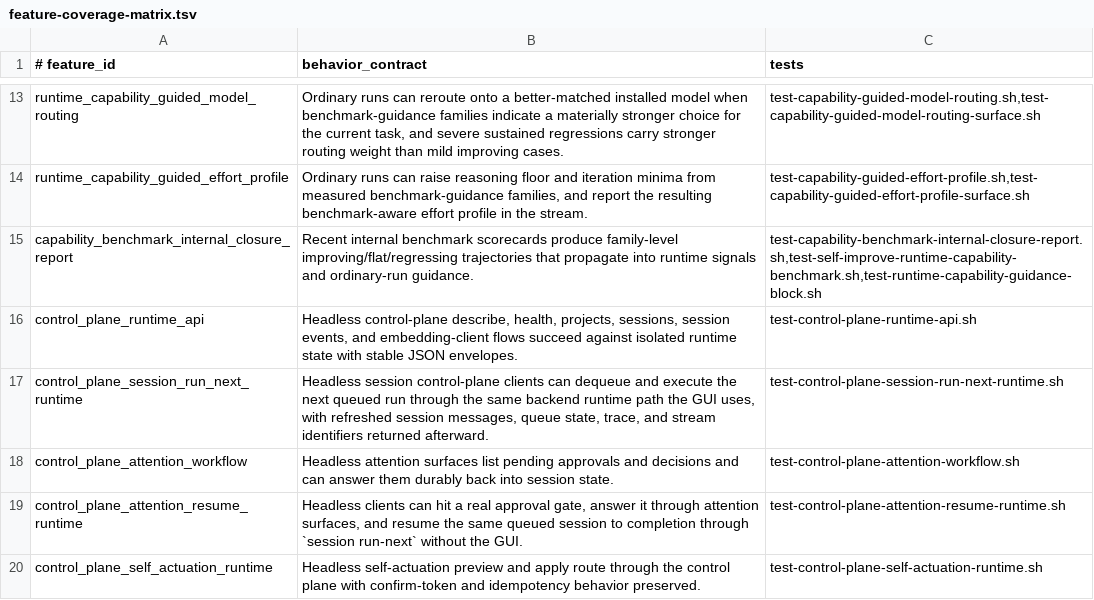
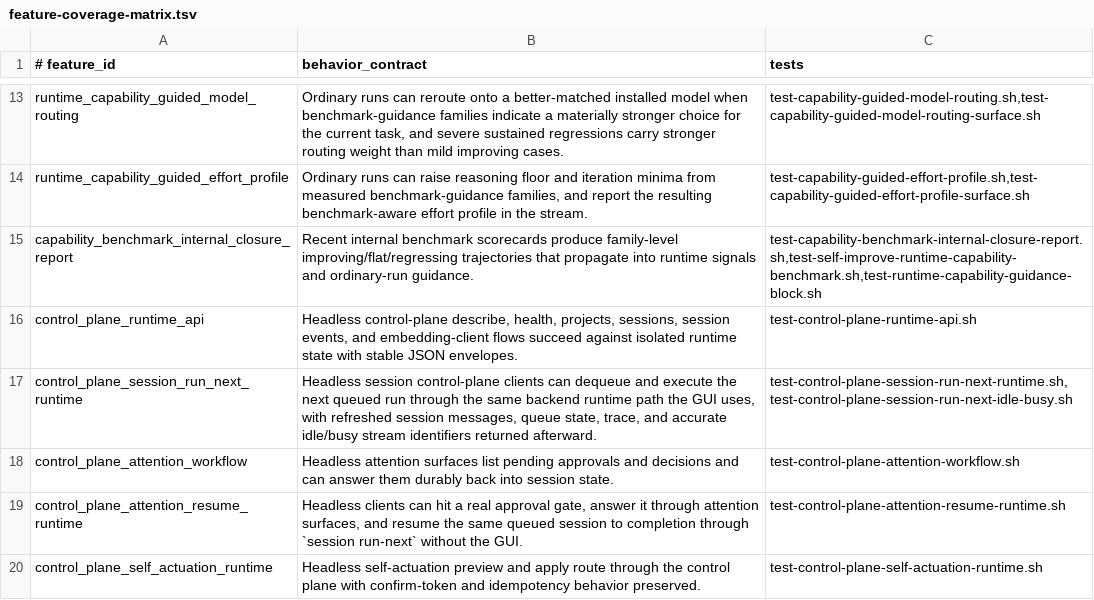
Before and after one commit to andersaamodt/artificer, a TSV file: tools/release/feature-coverage-matrix.tsv, drawn as a sheet; only a part is shown, gaps mark what is left out.

Commit message:
Polish headless run-next stream session contract

```diff
--- a/tools/release/feature-coverage-matrix.tsv
+++ b/tools/release/feature-coverage-matrix.tsv
@@ -16,3 +16,3 @@ capability_benchmark_internal_closure_report	Recent internal benchmark scorecard
 control_plane_runtime_api	Headless control-plane describe, health, projects, sessions, session events, and embedding-client flows succeed against isolated runtime state with stable JSON envelopes.	test-control-plane-runtime-api.sh
-control_plane_session_run_next_runtime	Headless session control-plane clients can dequeue and execute the next queued run through the same backend runtime path the GUI uses, with refreshed session messages, queue state, trace, and stream identifiers returned afterward.	test-control-plane-session-run-next-runtime.sh
+control_plane_session_run_next_runtime	Headless session control-plane clients can dequeue and execute the next queued run through the same backend runtime path the GUI uses, with refreshed session messages, queue state, trace, and accurate idle/busy stream identifiers returned afterward.	test-control-plane-session-run-next-runtime.sh,test-control-plane-session-run-next-idle-busy.sh
 control_plane_attention_workflow	Headless attention surfaces list pending approvals and decisions and can answer them durably back into session state.	test-control-plane-attention-workflow.sh
```
Also changed, not shown: 3 other files.
